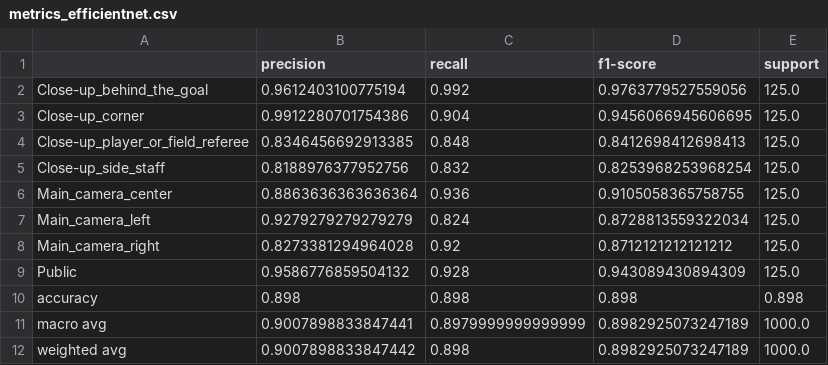
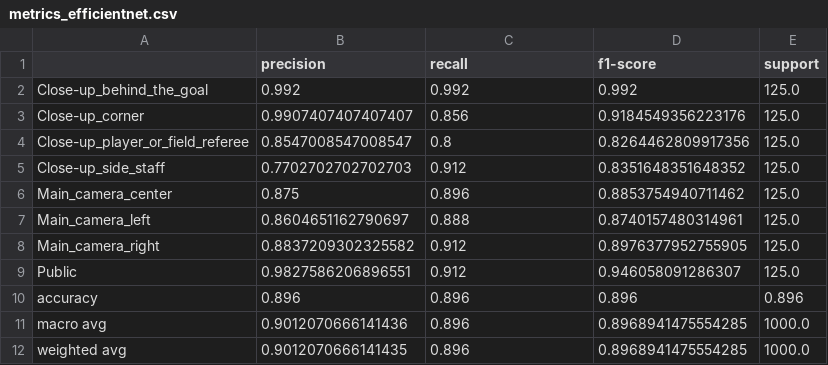
Before and after one commit to forzasys-students/thumbnail-selection, a CSV file: evaluation/training_metrics/metrics_efficientnet.csv, drawn as a sheet.

Commit message:
Evaluation of new model weights

```diff
--- a/evaluation/training_metrics/metrics_efficientnet.csv
+++ b/evaluation/training_metrics/metrics_efficientnet.csv
@@ -1,12 +1,12 @@
 ,precision,recall,f1-score,support
-Close-up_behind_the_goal,0.9612403100775194,0.992,0.9763779527559056,125.0
-Close-up_corner,0.9912280701754386,0.904,0.9456066945606695,125.0
-Close-up_player_or_field_referee,0.8346456692913385,0.848,0.8412698412698413,125.0
-Close-up_side_staff,0.8188976377952756,0.832,0.8253968253968254,125.0
-Main_camera_center,0.8863636363636364,0.936,0.9105058365758755,125.0
-Main_camera_left,0.9279279279279279,0.824,0.8728813559322034,125.0
-Main_camera_right,0.8273381294964028,0.92,0.8712121212121212,125.0
-Public,0.9586776859504132,0.928,0.943089430894309,125.0
-accuracy,0.898,0.898,0.898,0.898
-macro avg,0.9007898833847441,0.8979999999999999,0.8982925073247189,1000.0
-weighted avg,0.9007898833847442,0.898,0.8982925073247189,1000.0
+Close-up_behind_the_goal,0.992,0.992,0.992,125.0
+Close-up_corner,0.9907407407407407,0.856,0.9184549356223176,125.0
+Close-up_player_or_field_referee,0.8547008547008547,0.8,0.8264462809917356,125.0
+Close-up_side_staff,0.7702702702702703,0.912,0.8351648351648352,125.0
+Main_camera_center,0.875,0.896,0.8853754940711462,125.0
+Main_camera_left,0.8604651162790697,0.888,0.8740157480314961,125.0
+Main_camera_right,0.8837209302325582,0.912,0.8976377952755905,125.0
+Public,0.9827586206896551,0.912,0.946058091286307,125.0
+accuracy,0.896,0.896,0.896,0.896
+macro avg,0.9012070666141436,0.896,0.8968941475554285,1000.0
+weighted avg,0.9012070666141435,0.896,0.8968941475554285,1000.0
```
Also changed, not shown: evaluation/training_metrics/metrics_convnext.csv, evaluation/training_metrics/metrics_resnet18.csv, 29 other files.
